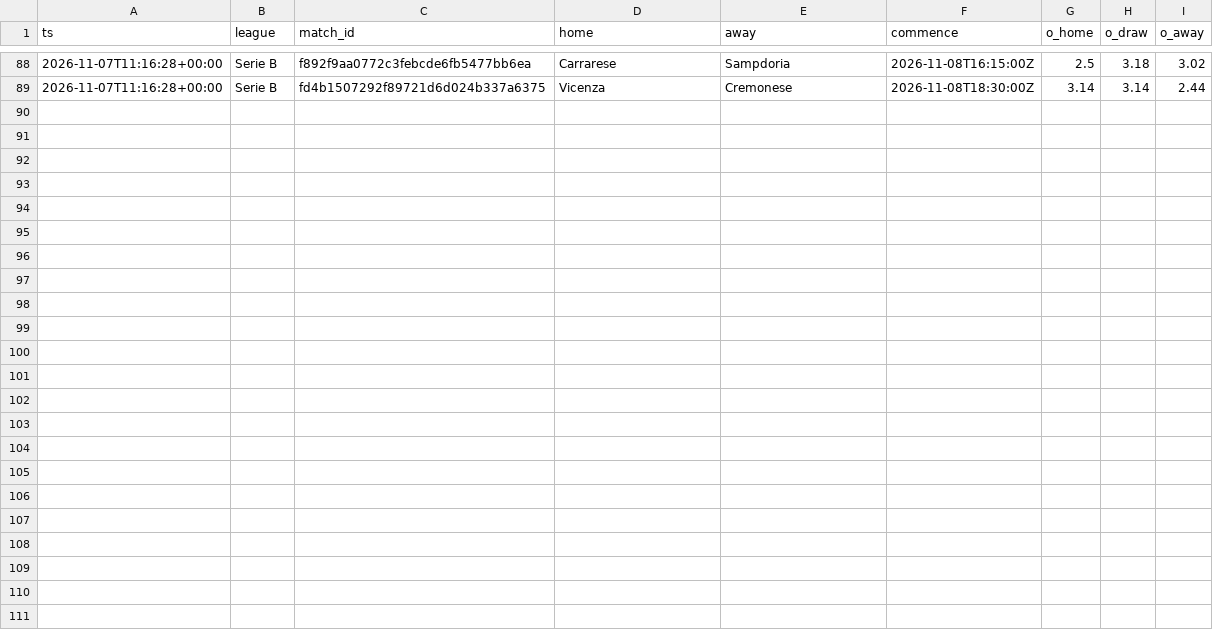
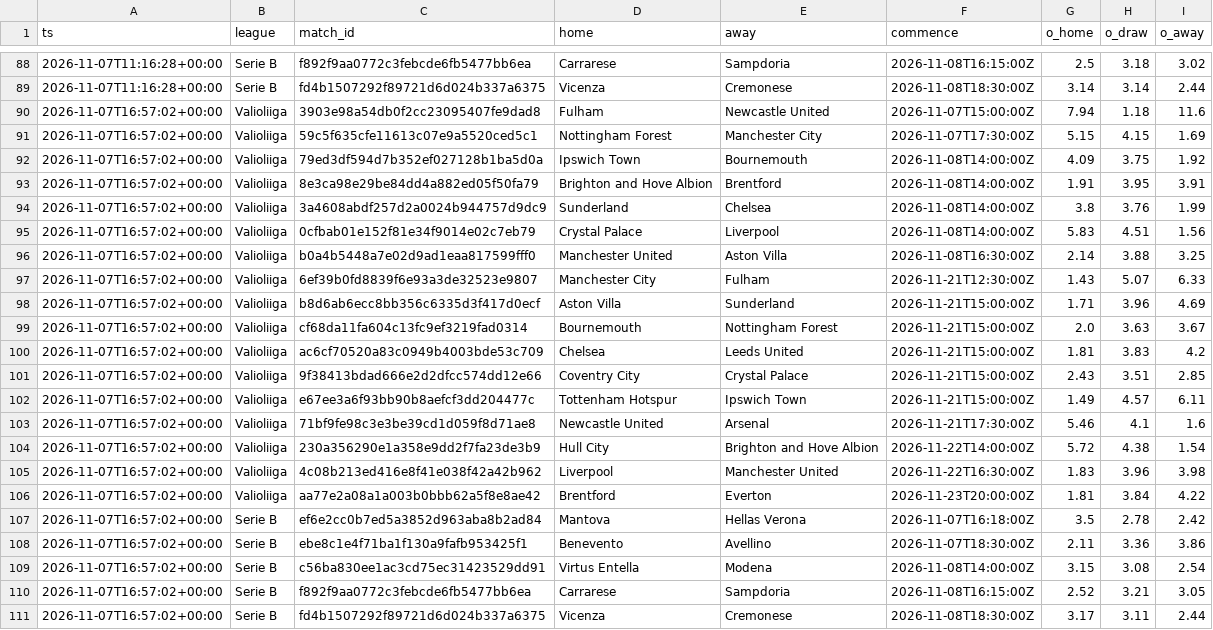
Before and after one commit to heisulivei08/kerroin-data, a CSV file: kertoimet.csv, drawn as a sheet; only a part is shown, gaps mark what is left out.

Commit message:
Kertoimet 2026-11-07 16:57 UTC

```diff
--- a/kertoimet.csv
+++ b/kertoimet.csv
@@ -89 +89,23 @@ ts,league,match_id,home,away,commence,o_home,o_draw,o_away
 2026-11-07T11:16:28+00:00,Serie B,fd4b1507292f89721d6d024b337a6375,Vicenza,Cremonese,2026-11-08T18:30:00Z,3.14,3.14,2.44
+2026-11-07T16:57:02+00:00,Valioliiga,3903e98a54db0f2cc23095407fe9dad8,Fulham,Newcastle United,2026-11-07T15:00:00Z,7.94,1.18,11.6
+2026-11-07T16:57:02+00:00,Valioliiga,59c5f635cfe11613c07e9a5520ced5c1,Nottingham Forest,Manchester City,2026-11-07T17:30:00Z,5.15,4.15,1.69
+2026-11-07T16:57:02+00:00,Valioliiga,79ed3df594d7b352ef027128b1ba5d0a,Ipswich Town,Bournemouth,2026-11-08T14:00:00Z,4.09,3.75,1.92
+2026-11-07T16:57:02+00:00,Valioliiga,8e3ca98e29be84dd4a882ed05f50fa79,Brighton and Hove Albion,Brentford,2026-11-08T14:00:00Z,1.91,3.95,3.91
+2026-11-07T16:57:02+00:00,Valioliiga,3a4608abdf257d2a0024b944757d9dc9,Sunderland,Chelsea,2026-11-08T14:00:00Z,3.8,3.76,1.99
+2026-11-07T16:57:02+00:00,Valioliiga,0cfbab01e152f81e34f9014e02c7eb79,Crystal Palace,Liverpool,2026-11-08T14:00:00Z,5.83,4.51,1.56
+2026-11-07T16:57:02+00:00,Valioliiga,b0a4b5448a7e02d9ad1eaa817599fff0,Manchester United,Aston Villa,2026-11-08T16:30:00Z,2.14,3.88,3.25
+2026-11-07T16:57:02+00:00,Valioliiga,6ef39b0fd8839f6e93a3de32523e9807,Manchester City,Fulham,2026-11-21T12:30:00Z,1.43,5.07,6.33
+2026-11-07T16:57:02+00:00,Valioliiga,b8d6ab6ecc8bb356c6335d3f417d0ecf,Aston Villa,Sunderland,2026-11-21T15:00:00Z,1.71,3.96,4.69
+2026-11-07T16:57:02+00:00,Valioliiga,cf68da11fa604c13fc9ef3219fad0314,Bournemouth,Nottingham Forest,2026-11-21T15:00:00Z,2.0,3.63,3.67
+2026-11-07T16:57:02+00:00,Valioliiga,ac6cf70520a83c0949b4003bde53c709,Chelsea,Leeds United,2026-11-21T15:00:00Z,1.81,3.83,4.2
+2026-11-07T16:57:02+00:00,Valioliiga,9f38413bdad666e2d2dfcc574dd12e66,Coventry City,Crystal Palace,2026-11-21T15:00:00Z,2.43,3.51,2.85
+2026-11-07T16:57:02+00:00,Valioliiga,e67ee3a6f93bb90b8aefcf3dd204477c,Tottenham Hotspur,Ipswich Town,2026-11-21T15:00:00Z,1.49,4.57,6.11
+2026-11-07T16:57:02+00:00,Valioliiga,71bf9fe98c3e3be39cd1d059f8d71ae8,Newcastle United,Arsenal,2026-11-21T17:30:00Z,5.46,4.1,1.6
+2026-11-07T16:57:02+00:00,Valioliiga,230a356290e1a358e9dd2f7fa23de3b9,Hull City,Brighton and Hove Albion,2026-11-22T14:00:00Z,5.72,4.38,1.54
+2026-11-07T16:57:02+00:00,Valioliiga,4c08b213ed416e8f41e038f42a42b962,Liverpool,Manchester United,2026-11-22T16:30:00Z,1.83,3.96,3.98
+2026-11-07T16:57:02+00:00,Valioliiga,aa77e2a08a1a003b0bbb62a5f8e8ae42,Brentford,Everton,2026-11-23T20:00:00Z,1.81,3.84,4.22
+2026-11-07T16:57:02+00:00,Serie B,ef6e2cc0b7ed5a3852d963aba8b2ad84,Mantova,Hellas Verona,2026-11-07T16:18:00Z,3.5,2.78,2.42
+2026-11-07T16:57:02+00:00,Serie B,ebe8c1e4f71ba1f130a9fafb953425f1,Benevento,Avellino,2026-11-07T18:30:00Z,2.11,3.36,3.86
+2026-11-07T16:57:02+00:00,Serie B,c56ba830ee1ac3cd75ec31423529dd91,Virtus Entella,Modena,2026-11-08T14:00:00Z,3.15,3.08,2.54
+2026-11-07T16:57:02+00:00,Serie B,f892f9aa0772c3febcde6fb5477bb6ea,Carrarese,Sampdoria,2026-11-08T16:15:00Z,2.52,3.21,3.05
+2026-11-07T16:57:02+00:00,Serie B,fd4b1507292f89721d6d024b337a6375,Vicenza,Cremonese,2026-11-08T18:30:00Z,3.17,3.11,2.44
```
Also changed, not shown: haut_loki.csv.
